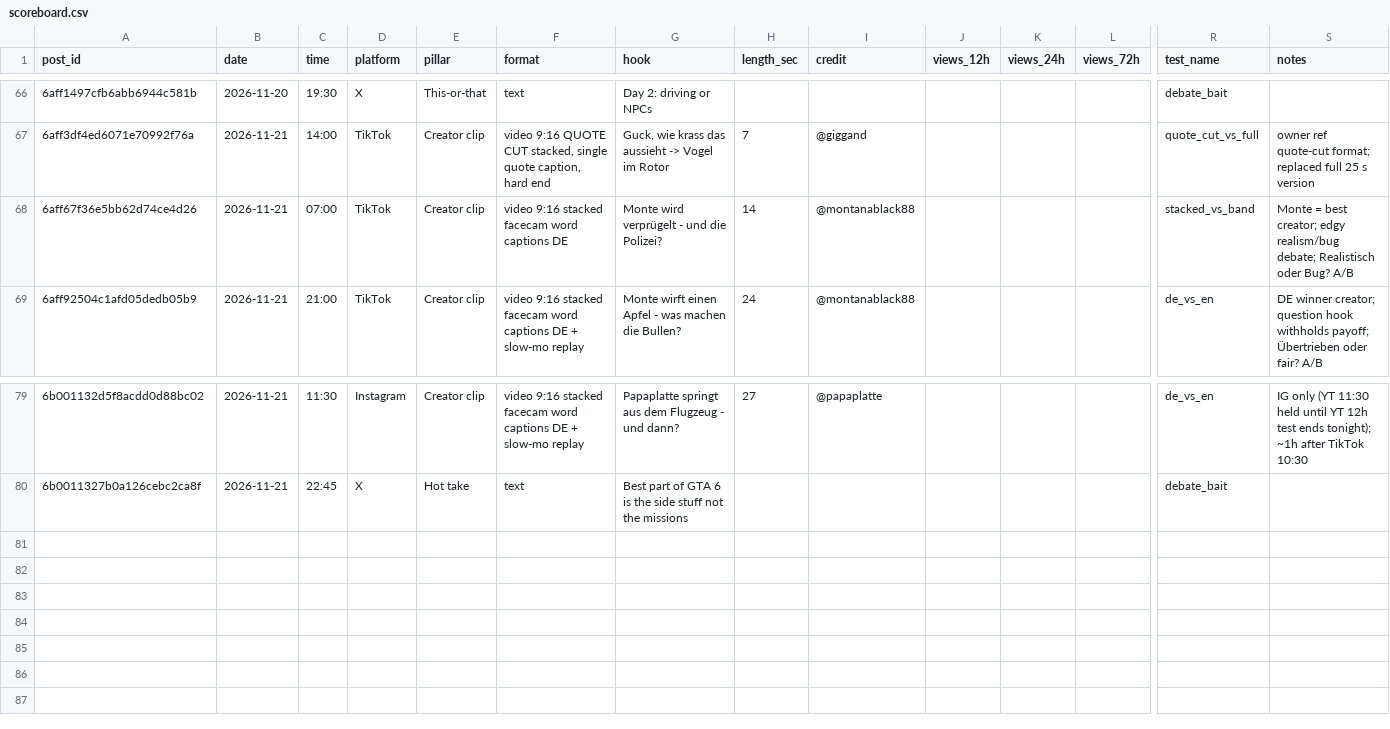
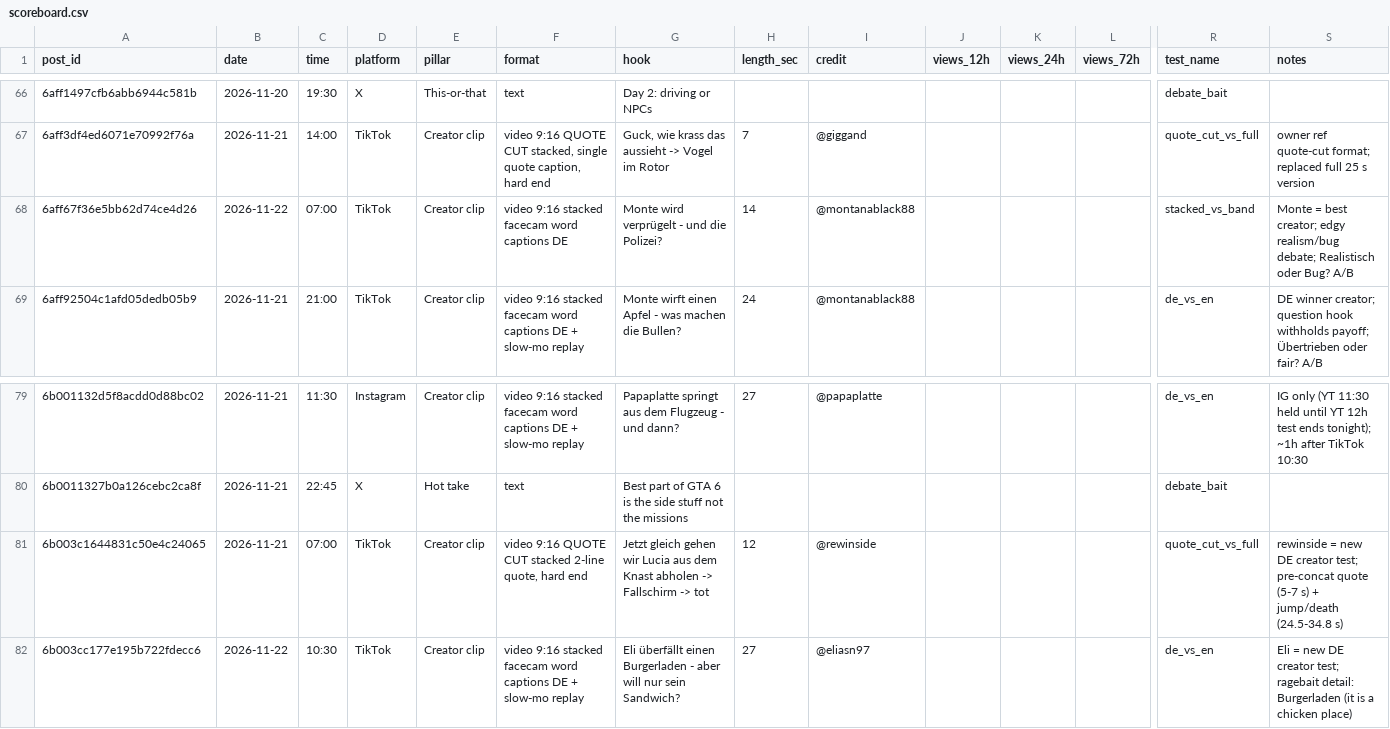
Before and after one commit to 73Cosmin/gta6channel, a CSV file: scoreboard.csv, drawn as a sheet; only a part is shown, gaps mark what is left out; rows hold the shown columns only; the diff names each change by its address in the sheet, - before the commit and + after, or states it on an @@ line.

```diff
--- a/scoreboard.csv
+++ b/scoreboard.csv
-B68 (date): 2026-11-21
+B68 (date): 2026-11-22
+row 81: 6b003c1644831c50e4c24065 | 2026-11-21 | 07:00 | TikTok | Creator clip | video 9:16 QUOTE CUT stacked 2-line quote, hard end | Jetzt gleich gehen wir Lucia aus dem Knast abholen -> Fallschirm -> tot | 12 | @rewinside |  |  |  | quote_cut_vs_full | rewinside = new DE creator test; pre-concat quote (5-7 s) + jump/death (24.5-34.8 s)
+row 82: 6b003cc177e195b722fdecc6 | 2026-11-22 | 10:30 | TikTok | Creator clip | video 9:16 stacked facecam word captions DE + slow-mo replay | Eli überfällt einen Burgerladen - aber will nur sein Sandwich? | 27 | @eliasn97 |  |  |  | de_vs_en | Eli = new DE creator test; ragebait detail: Burgerladen (it is a chicken place)
```
Also changed, not shown: 2 other files.
